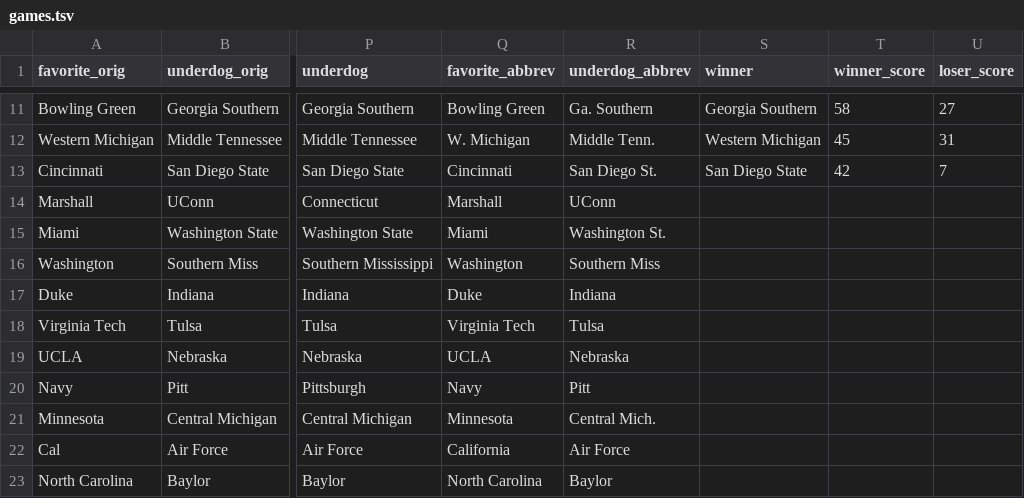
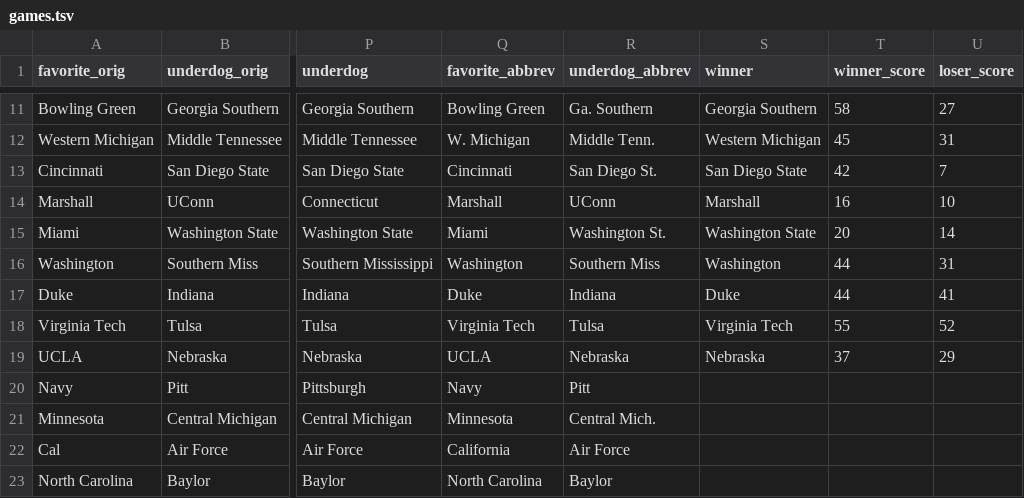
Before and after one commit to rjmorris/bowl_pickem, a TSV file: 2015/data/games.tsv, drawn as a sheet; only a part is shown, gaps mark what is left out; the diff names each change by its address in the sheet, - before the commit and + after, or states it on an @@ line.

Commit message:
Updated with results of latest games.

```diff
--- a/2015/data/games.tsv
+++ b/2015/data/games.tsv
-S14 (winner): (empty)
+S14 (winner): Marshall
-T14 (winner_score): (empty)
+T14 (winner_score): 16
-U14 (loser_score): (empty)
+U14 (loser_score): 10
-S15 (winner): (empty)
+S15 (winner): Washington State
-T15 (winner_score): (empty)
+T15 (winner_score): 20
-U15 (loser_score): (empty)
+U15 (loser_score): 14
-S16 (winner): (empty)
+S16 (winner): Washington
-T16:T17 (winner_score): (empty)
+T16:T17 (winner_score): 44
-U16 (loser_score): (empty)
+U16 (loser_score): 31
-S17 (winner): (empty)
+S17 (winner): Duke
-U17 (loser_score): (empty)
+U17 (loser_score): 41
-S18 (winner): (empty)
+S18 (winner): Virginia Tech
-T18 (winner_score): (empty)
+T18 (winner_score): 55
-U18 (loser_score): (empty)
+U18 (loser_score): 52
-S19 (winner): (empty)
+S19 (winner): Nebraska
-T19 (winner_score): (empty)
+T19 (winner_score): 37
-U19 (loser_score): (empty)
+U19 (loser_score): 29
```
